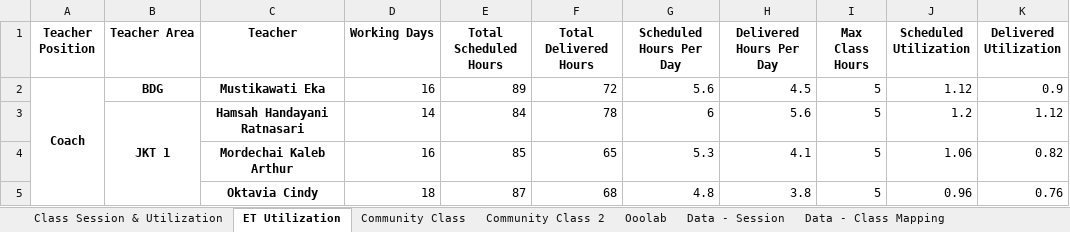
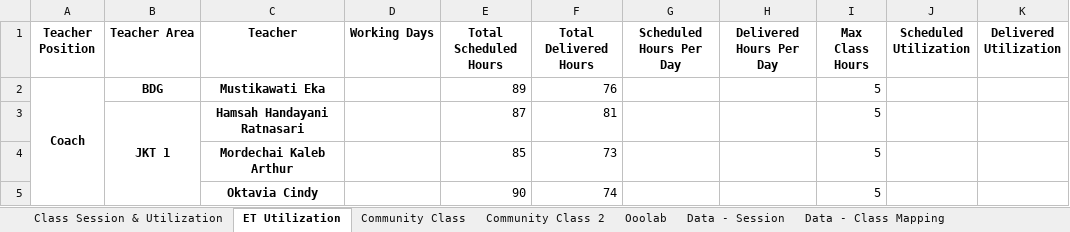
Before and after one commit to danjelito/wse-exp-manag-report, an Excel workbook: output/Exp Management Report (Source) - 2024-04.xlsx, sheet ET Utilization, drawn as a sheet; only a part is shown; values as stored, in another font and other column widths than the file's, no borders; the diff covers the shown part only; the diff names each change by its address in the sheet, - before the commit and + after, or states it on an @@ line.

```diff
--- a/output/Exp Management Report (Source) - 2024-04.xlsx (sheet ET Utilization)
+++ b/output/Exp Management Report (Source) - 2024-04.xlsx (sheet ET Utilization)
-D2 (Working Days): 16
+D2 (Working Days): (empty)
-F2 (Total Delivered Hours): 72
+F2 (Total Delivered Hours): 76
-G2 (Scheduled Hours Per Day): 5.6
+G2 (Scheduled Hours Per Day): (empty)
-H2 (Delivered Hours Per Day): 4.5
+H2 (Delivered Hours Per Day): (empty)
-J2 (Scheduled Utilization): 1.12
+J2 (Scheduled Utilization): (empty)
-K2 (Delivered Utilization): 0.9
+K2 (Delivered Utilization): (empty)
-D3 (Working Days): 14
+D3 (Working Days): (empty)
-E3 (Total Scheduled Hours): 84
+E3 (Total Scheduled Hours): 87
-F3 (Total Delivered Hours): 78
+F3 (Total Delivered Hours): 81
-G3 (Scheduled Hours Per Day): 6
+G3 (Scheduled Hours Per Day): (empty)
-H3 (Delivered Hours Per Day): 5.6
+H3 (Delivered Hours Per Day): (empty)
-J3 (Scheduled Utilization): 1.2
+J3 (Scheduled Utilization): (empty)
-K3 (Delivered Utilization): 1.12
+K3 (Delivered Utilization): (empty)
-D4 (Working Days): 16
+D4 (Working Days): (empty)
-F4 (Total Delivered Hours): 65
+F4 (Total Delivered Hours): 73
-G4 (Scheduled Hours Per Day): 5.3
+G4 (Scheduled Hours Per Day): (empty)
-H4 (Delivered Hours Per Day): 4.1
+H4 (Delivered Hours Per Day): (empty)
-J4 (Scheduled Utilization): 1.06
+J4 (Scheduled Utilization): (empty)
-K4 (Delivered Utilization): 0.82
+K4 (Delivered Utilization): (empty)
-D5 (Working Days): 18
+D5 (Working Days): (empty)
-E5 (Total Scheduled Hours): 87
+E5 (Total Scheduled Hours): 90
-F5 (Total Delivered Hours): 68
+F5 (Total Delivered Hours): 74
-G5 (Scheduled Hours Per Day): 4.8
+G5 (Scheduled Hours Per Day): (empty)
-H5 (Delivered Hours Per Day): 3.8
+H5 (Delivered Hours Per Day): (empty)
-J5 (Scheduled Utilization): 0.96
+J5 (Scheduled Utilization): (empty)
-K5 (Delivered Utilization): 0.76
+K5 (Delivered Utilization): (empty)
```
Also changed, not shown: 169 edited cells elsewhere in this sheet, sheet Data - Session, sheet Data - Community Session, sheet Community Class, sheet Data - Class Mapping, sheet Class Session & Utilization, sheet Community Class 2, 1 more sheet, output/Low Util Trainer - 2024-04.xlsx, 2 other files.
